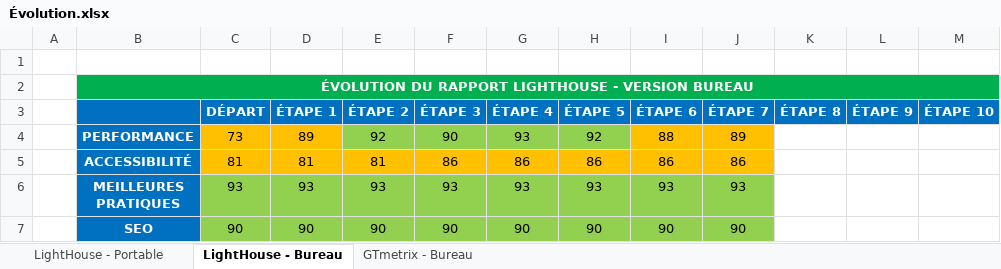
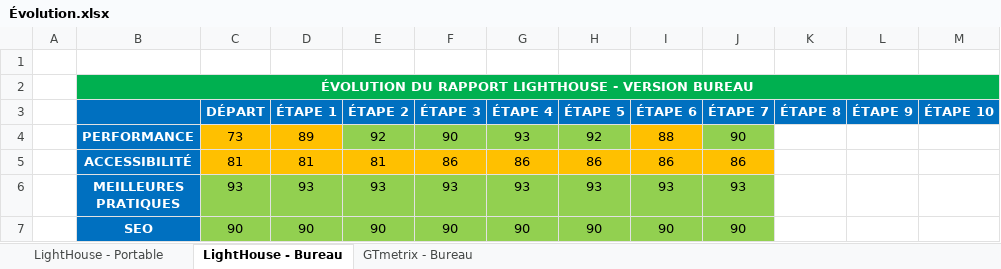
Before and after one commit to BrunoClevenot/BrunoClevenot_04_12072021, an Excel workbook: Analyses/Évolution.xlsx, sheet LightHouse - Bureau, drawn as a sheet; values as stored, in another font and other column widths than the file's, no borders; the diff names each change by its address in the sheet, - before the commit and + after, or states it on an @@ line.

```diff
--- a/Analyses/Évolution.xlsx (sheet LightHouse - Bureau)
+++ b/Analyses/Évolution.xlsx (sheet LightHouse - Bureau)
-J4 (ÉTAPE 7): 89
+J4 (ÉTAPE 7): 90
-J4 fill: #FFC000
+J4 fill: #92D050
```
Also changed, not shown: sheet GTmetrix - Bureau, sheet LightHouse - Portable, 3 other files.
